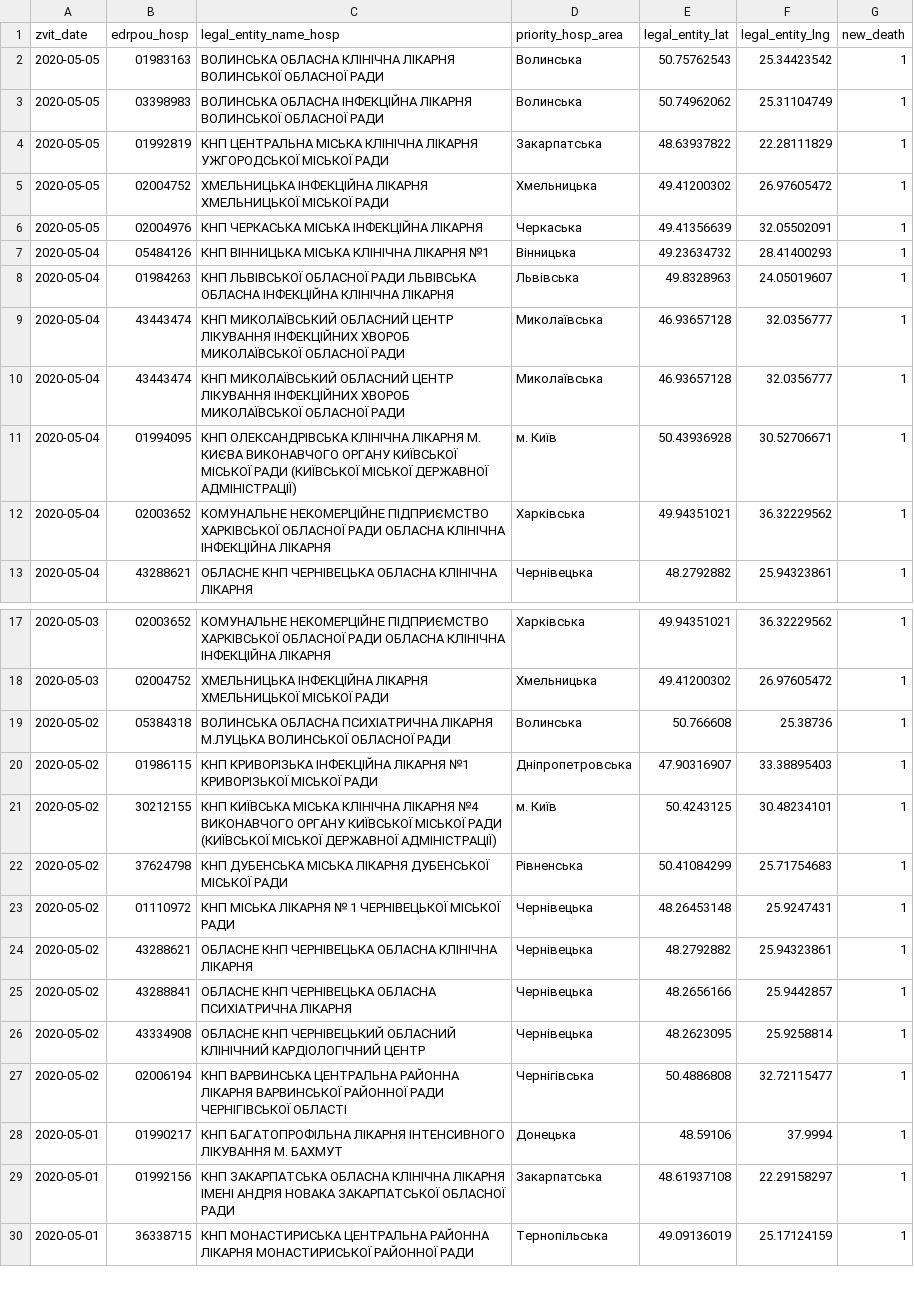
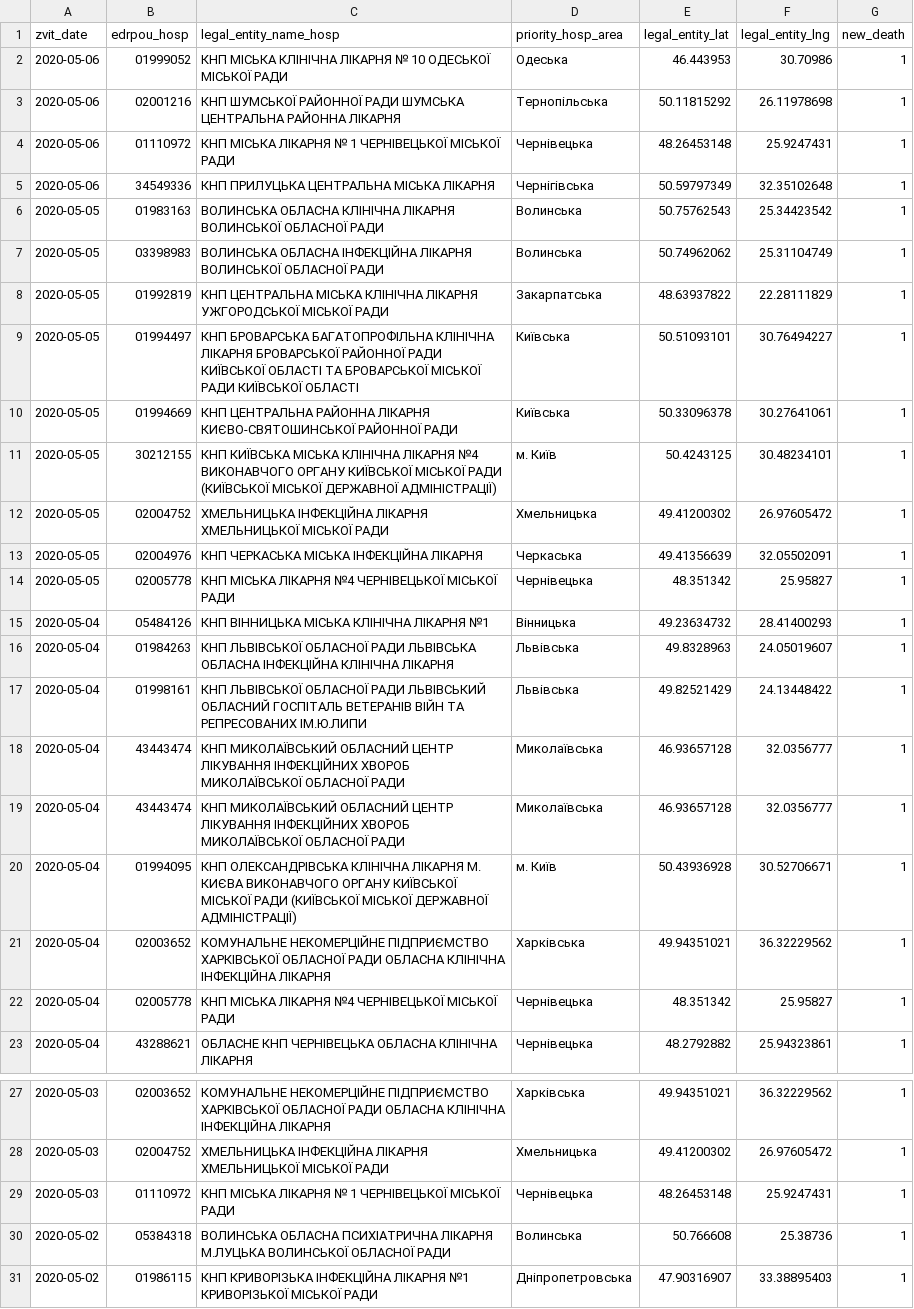
Before and after one commit to texty/covid-19, a CSV file: data/ukraine/death_cases.csv, drawn as a sheet; only a part is shown, gaps mark what is left out; the shorter side is filled out with more unchanged rows; the diff covers the shown part only; the diff names each change by its address in the sheet, - before the commit and + after, or states it on an @@ line.

```diff
--- a/data/ukraine/death_cases.csv
+++ b/data/ukraine/death_cases.csv
+row 2: 2020-05-06 | 01999052 | КНП МІСЬКА КЛІНІЧНА ЛІКАРНЯ № 10 ОДЕСЬКОЇ МІСЬКОЇ РАДИ | Одеська | 46.443953 | 30.70986 | 1
+row 3: 2020-05-06 | 02001216 | КНП ШУМСЬКОЇ РАЙОННОЇ РАДИ ШУМСЬКА ЦЕНТРАЛЬНА РАЙОННА ЛІКАРНЯ | Тернопільська | 50.11815292 | 26.11978698 | 1
+row 4: 2020-05-06 | 01110972 | КНП МІСЬКА ЛІКАРНЯ № 1 ЧЕРНІВЕЦЬКОЇ МІСЬКОЇ РАДИ | Чернівецька | 48.26453148 | 25.9247431 | 1
+row 5: 2020-05-06 | 34549336 | КНП ПРИЛУЦЬКА ЦЕНТРАЛЬНА МІСЬКА ЛІКАРНЯ | Чернігівська | 50.59797349 | 32.35102648 | 1
+row 9: 2020-05-05 | 01994497 | КНП БРОВАРСЬКА БАГАТОПРОФІЛЬНА КЛІНІЧНА ЛІКАРНЯ БРОВАРСЬКОЇ РАЙОННОЇ РАДИ КИЇВСЬКОЇ ОБЛАСТІ ТА БРОВАРСЬКОЇ МІСЬКОЇ РАДИ КИЇВСЬКОЇ ОБЛАСТІ | Київська | 50.51093101 | 30.76494227 | 1
+row 10: 2020-05-05 | 01994669 | КНП ЦЕНТРАЛЬНА РАЙОННА ЛІКАРНЯ КИЄВО-СВЯТОШИНСЬКОЇ РАЙОННОЇ РАДИ | Київська | 50.33096378 | 30.27641061 | 1
+row 11: 2020-05-05 | 30212155 | КНП КИЇВСЬКА МІСЬКА КЛІНІЧНА ЛІКАРНЯ №4 ВИКОНАВЧОГО ОРГАНУ КИЇВСЬКОЇ МІСЬКОЇ РАДИ (КИЇВСЬКОЇ МІСЬКОЇ ДЕРЖАВНОЇ АДМІНІСТРАЦІЇ) | м. Київ | 50.4243125 | 30.48234101 | 1
+row 14: 2020-05-05 | 02005778 | КНП МІСЬКА ЛІКАРНЯ №4 ЧЕРНІВЕЦЬКОЇ МІСЬКОЇ РАДИ | Чернівецька | 48.351342 | 25.95827 | 1
+row 17: 2020-05-04 | 01998161 | КНП ЛЬВІВСЬКОЇ ОБЛАСНОЇ РАДИ ЛЬВІВСЬКИЙ ОБЛАСНИЙ ГОСПІТАЛЬ ВЕТЕРАНІВ ВІЙН ТА РЕПРЕСОВАНИХ ІМ.Ю.ЛИПИ | Львівська | 49.82521429 | 24.13448422 | 1
+row 22: 2020-05-04 | 02005778 | КНП МІСЬКА ЛІКАРНЯ №4 ЧЕРНІВЕЦЬКОЇ МІСЬКОЇ РАДИ | Чернівецька | 48.351342 | 25.95827 | 1
+row 29: 2020-05-03 | 01110972 | КНП МІСЬКА ЛІКАРНЯ № 1 ЧЕРНІВЕЦЬКОЇ МІСЬКОЇ РАДИ | Чернівецька | 48.26453148 | 25.9247431 | 1
```
Also changed, not shown: 2 added rows and 5 edited cells elsewhere in this file, data/ukraine/cases_by_date.csv, data/ukraine/cases_by_region.csv, 2 other files.
